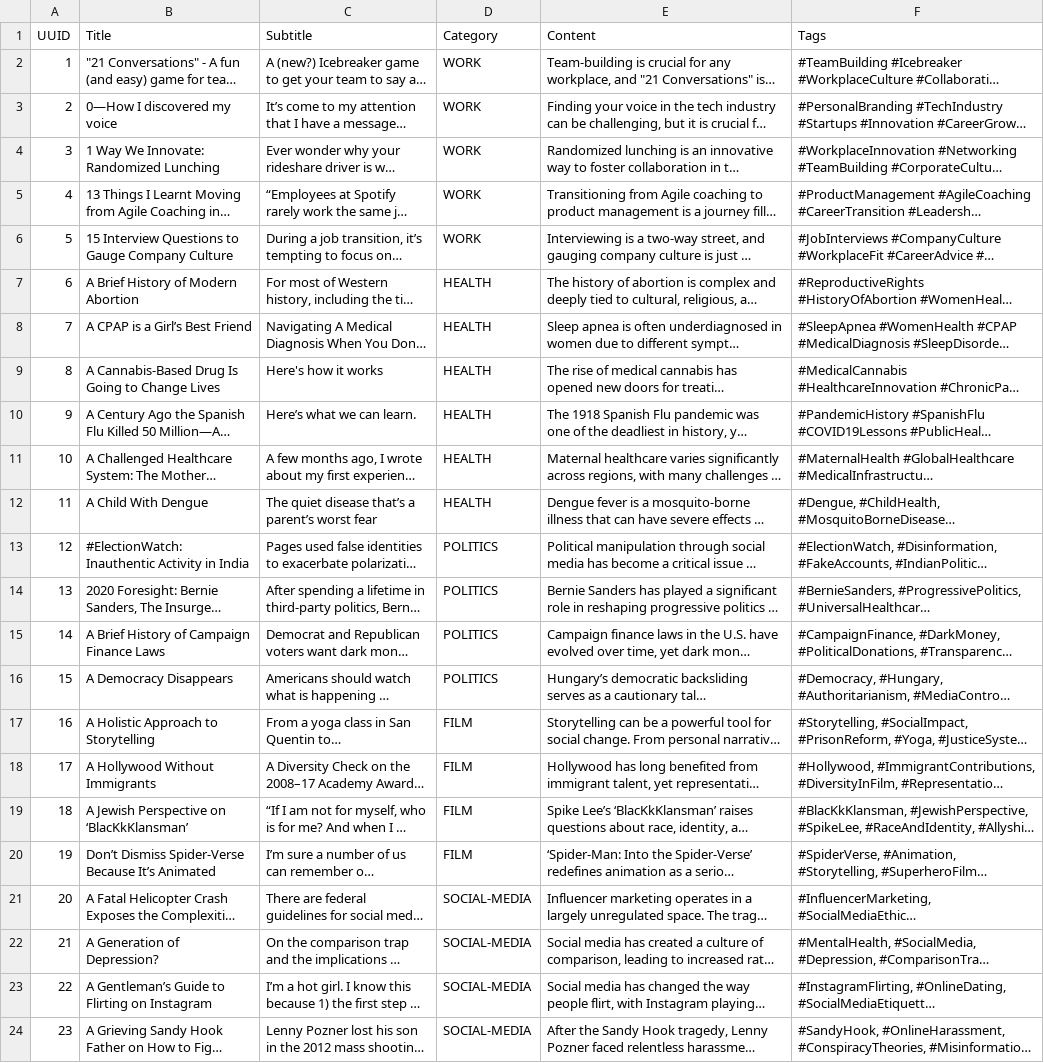
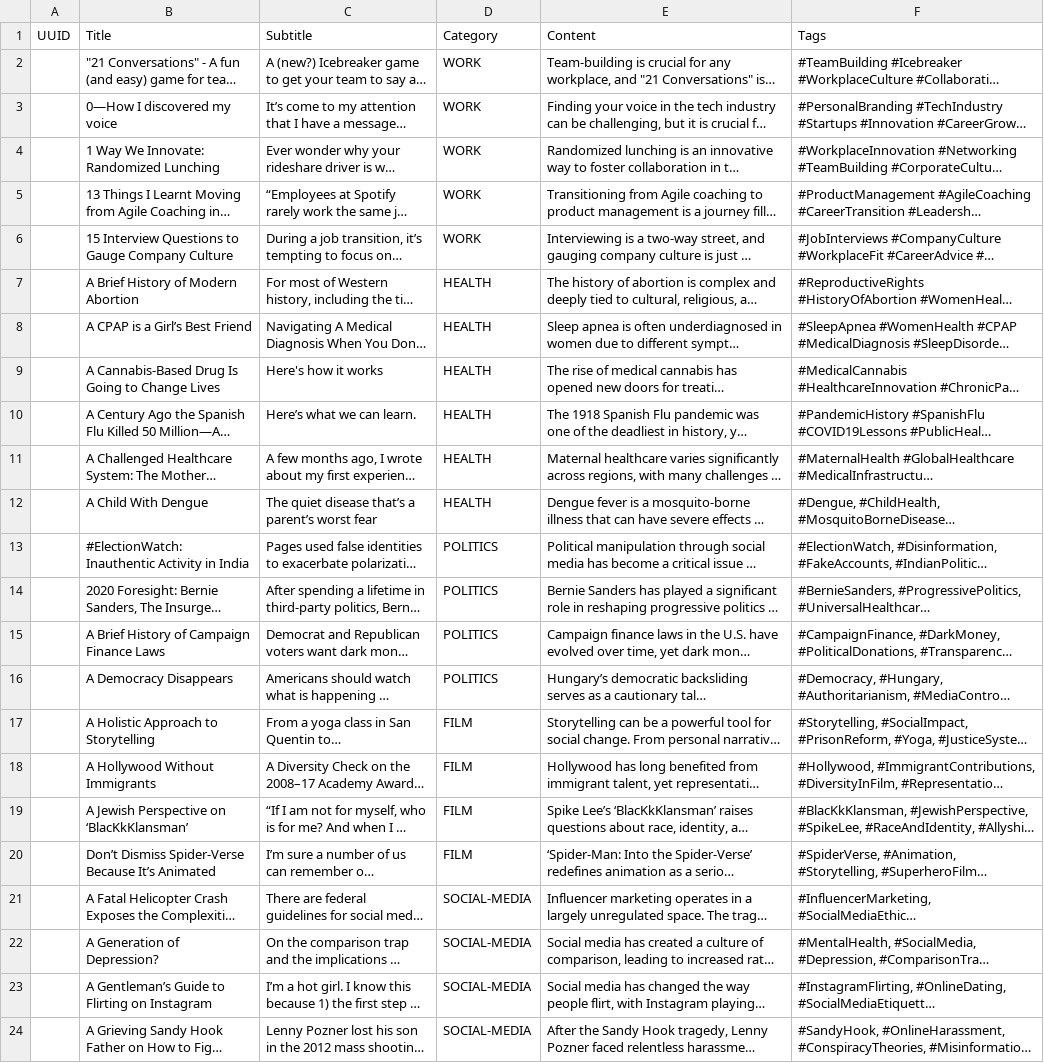
Before and after one commit to Ashutoshgkp/Semantic-Search, a CSV file: Full-data.csv, drawn as a sheet; long unchanged cells end in …; the diff names each change by its address in the sheet, - before the commit and + after, or states it on an @@ line.

```diff
--- a/Full-data.csv
+++ b/Full-data.csv
-A2 (UUID): 1
+A2 (UUID): (empty)
-A3 (UUID): 2
+A3 (UUID): (empty)
-A4 (UUID): 3
+A4 (UUID): (empty)
-A5 (UUID): 4
+A5 (UUID): (empty)
-A6 (UUID): 5
+A6 (UUID): (empty)
-A7 (UUID): 6
+A7 (UUID): (empty)
-A8 (UUID): 7
+A8 (UUID): (empty)
-A9 (UUID): 8
+A9 (UUID): (empty)
-A10 (UUID): 9
+A10 (UUID): (empty)
-A11 (UUID): 10
+A11 (UUID): (empty)
-A12 (UUID): 11
+A12 (UUID): (empty)
-A13 (UUID): 12
+A13 (UUID): (empty)
-A14 (UUID): 13
+A14 (UUID): (empty)
-A15 (UUID): 14
+A15 (UUID): (empty)
-A16 (UUID): 15
+A16 (UUID): (empty)
-A17 (UUID): 16
+A17 (UUID): (empty)
-A18 (UUID): 17
+A18 (UUID): (empty)
-A19 (UUID): 18
+A19 (UUID): (empty)
-A20 (UUID): 19
+A20 (UUID): (empty)
-A21 (UUID): 20
+A21 (UUID): (empty)
-A22 (UUID): 21
+A22 (UUID): (empty)
-A23 (UUID): 22
+A23 (UUID): (empty)
-A24 (UUID): 23
+A24 (UUID): (empty)
```
Also changed, not shown: 4 other files.
